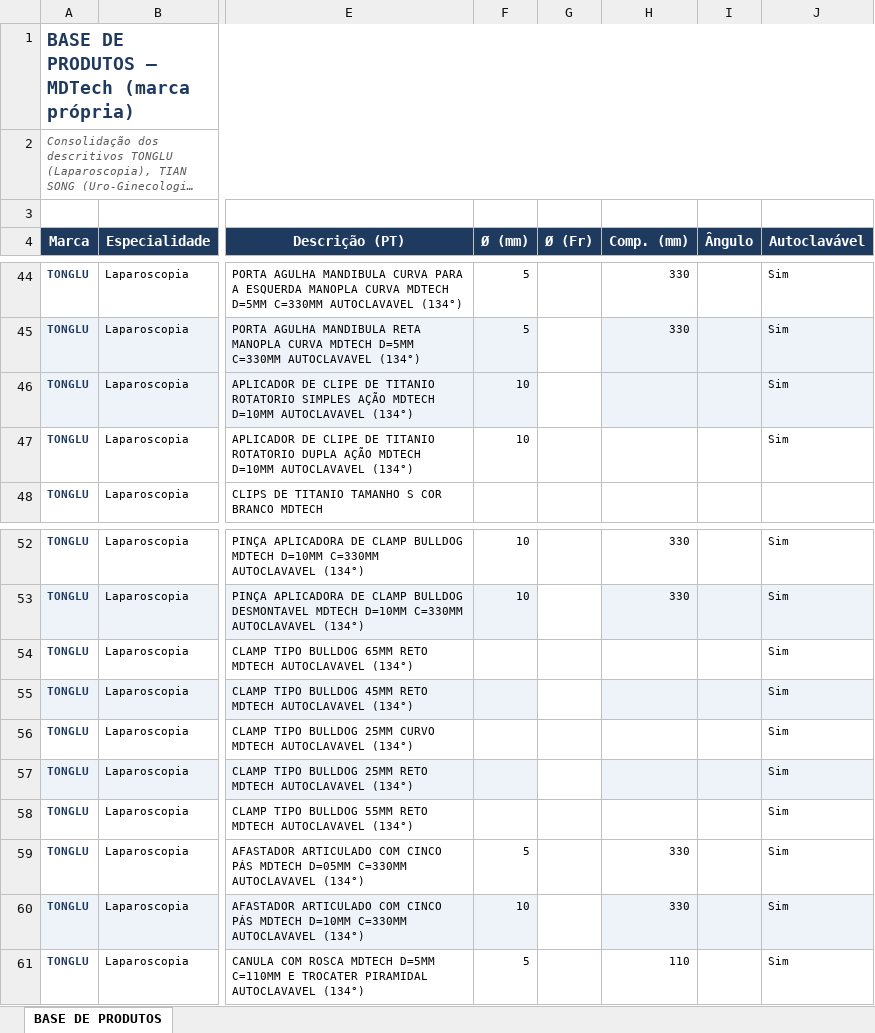
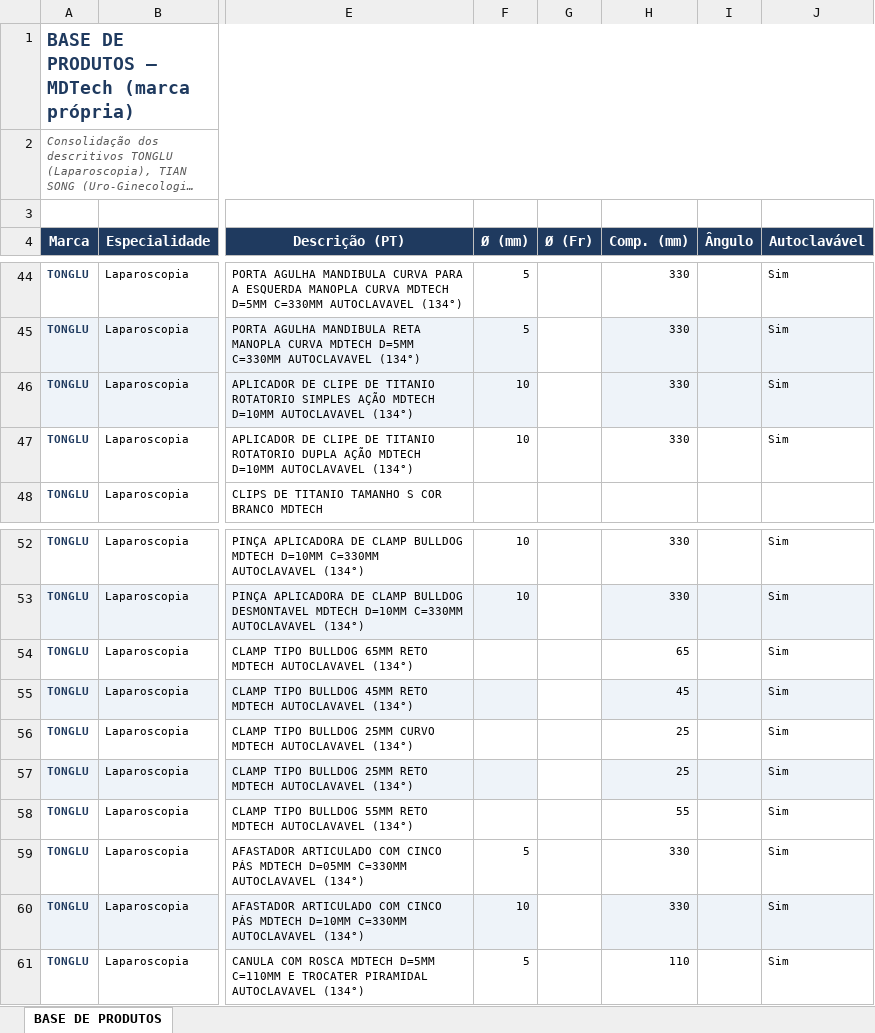
Before and after one commit to andrecanesin/catalogo-mdtech, an Excel workbook: dados/Base_MDTech_Consolidada.xlsx, sheet BASE DE PRODUTOS, drawn as a sheet; only a part is shown, gaps mark what is left out; long unchanged cells end in …; values as stored, in another font and other column widths than the file's, no borders; the diff names each change by its address in the sheet, - before the commit and + after, or states it on an @@ line.

Commit message:
base: comprimento de aplicadores e clamps (catalogo TONGLU)

```diff
--- a/dados/Base_MDTech_Consolidada.xlsx (sheet BASE DE PRODUTOS)
+++ b/dados/Base_MDTech_Consolidada.xlsx (sheet BASE DE PRODUTOS)
-H46:H47 (Comp. (mm)): (empty)
+H46:H47 (Comp. (mm)): 330
-H54 (Comp. (mm)): (empty)
+H54 (Comp. (mm)): 65
-H55 (Comp. (mm)): (empty)
+H55 (Comp. (mm)): 45
-H56:H57 (Comp. (mm)): (empty)
+H56:H57 (Comp. (mm)): 25
-H58 (Comp. (mm)): (empty)
+H58 (Comp. (mm)): 55
```
